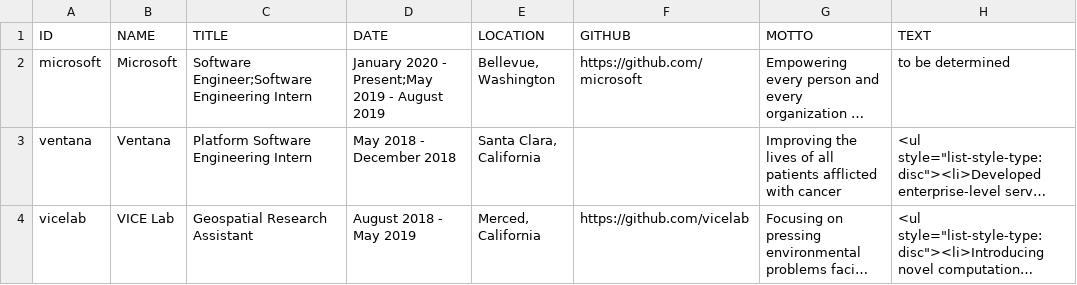
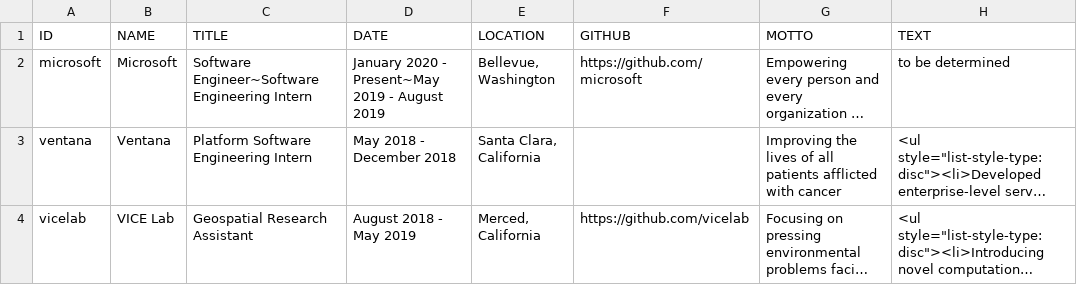
Before and after one commit to Mutilar/mutilar.github.io, a CSV file: experience.csv, drawn as a sheet; only a part is shown; long unchanged cells end in …; the diff names each change by its address in the sheet, - before the commit and + after, or states it on an @@ line.

```diff
--- a/experience.csv
+++ b/experience.csv
-C2 (TITLE): Software Engineer;Software Engineering Intern
+C2 (TITLE): Software Engineer~Software Engineering Intern
-D2 (DATE): January 2020 - Present;May 2019 - August 2019
+D2 (DATE): January 2020 - Present~May 2019 - August 2019
```
Also changed, not shown: 1 other file.
